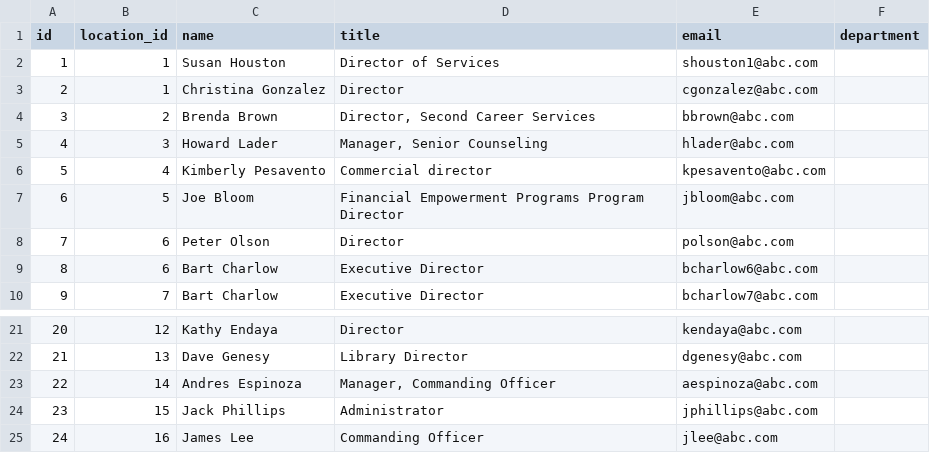
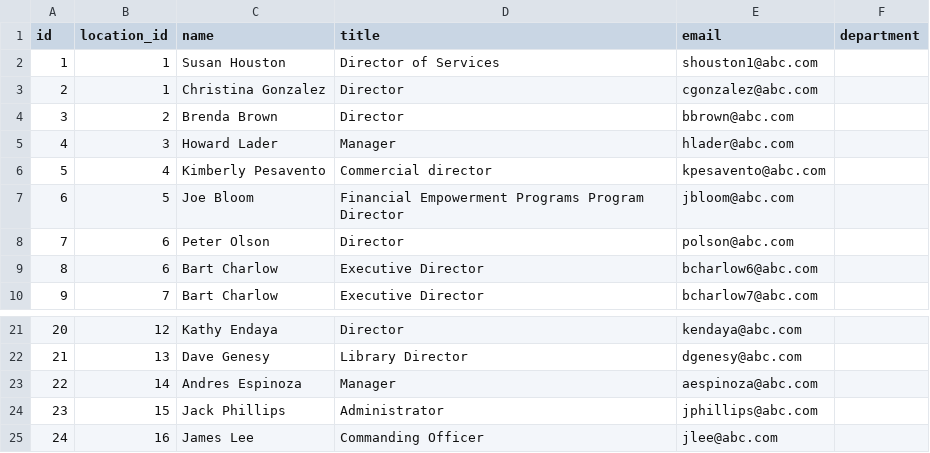
Before and after one commit to Lashchuck/Employee-account-normalizer, a CSV file: accounts_new.csv, drawn as a sheet; only a part is shown, gaps mark what is left out; the diff names each change by its address in the sheet, - before the commit and + after, or states it on an @@ line.

Commit message:
task1

```diff
--- a/accounts_new.csv
+++ b/accounts_new.csv
-D4 (title): Director, Second Career Services
+D4 (title): Director
-D5 (title): Manager, Senior Counseling
+D5 (title): Manager
-D23 (title): Manager, Commanding Officer
+D23 (title): Manager
```
